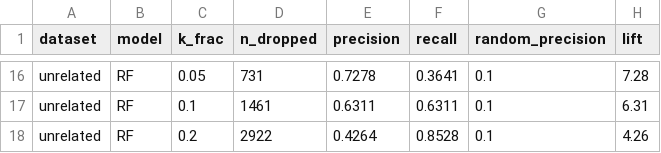
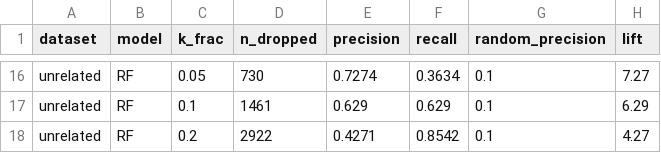
Before and after one commit to ivanW2353/llm-noise-detection, a CSV file: results/ratio10/detector_precision_at_k.csv, drawn as a sheet; only a part is shown, gaps mark what is left out; the diff covers the shown part only; the diff names each change by its address in the sheet, - before the commit and + after, or states it on an @@ line.

```diff
--- a/results/ratio10/detector_precision_at_k.csv
+++ b/results/ratio10/detector_precision_at_k.csv
-D16 (n_dropped): 731
+D16 (n_dropped): 730
-E16 (precision): 0.7278
+E16 (precision): 0.7274
-F16 (recall): 0.3641
+F16 (recall): 0.3634
-H16 (lift): 7.28
+H16 (lift): 7.27
-E17 (precision): 0.6311
+E17 (precision): 0.629
-F17 (recall): 0.6311
+F17 (recall): 0.629
-H17 (lift): 6.31
+H17 (lift): 6.29
-E18 (precision): 0.4264
+E18 (precision): 0.4271
-F18 (recall): 0.8528
+F18 (recall): 0.8542
-H18 (lift): 4.26
+H18 (lift): 4.27
```
Also changed, not shown: 31 edited cells elsewhere in this file, results/ratio10/auc_univariate.csv, results/ratio10/detection_multivariate.csv, 5 other files.
